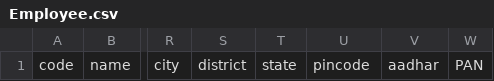
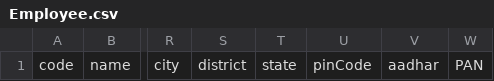
Before and after one commit to nousath/aqua-web, a CSV file: src/assets/formats/Employee.csv, drawn as a sheet; only a part is shown, gaps mark what is left out; the diff names each change by its address in the sheet, - before the commit and + after, or states it on an @@ line.

```diff
--- a/src/assets/formats/Employee.csv
+++ b/src/assets/formats/Employee.csv
-U1: pincode
+U1: pinCode
```
Also changed, not shown: 4 other files.
